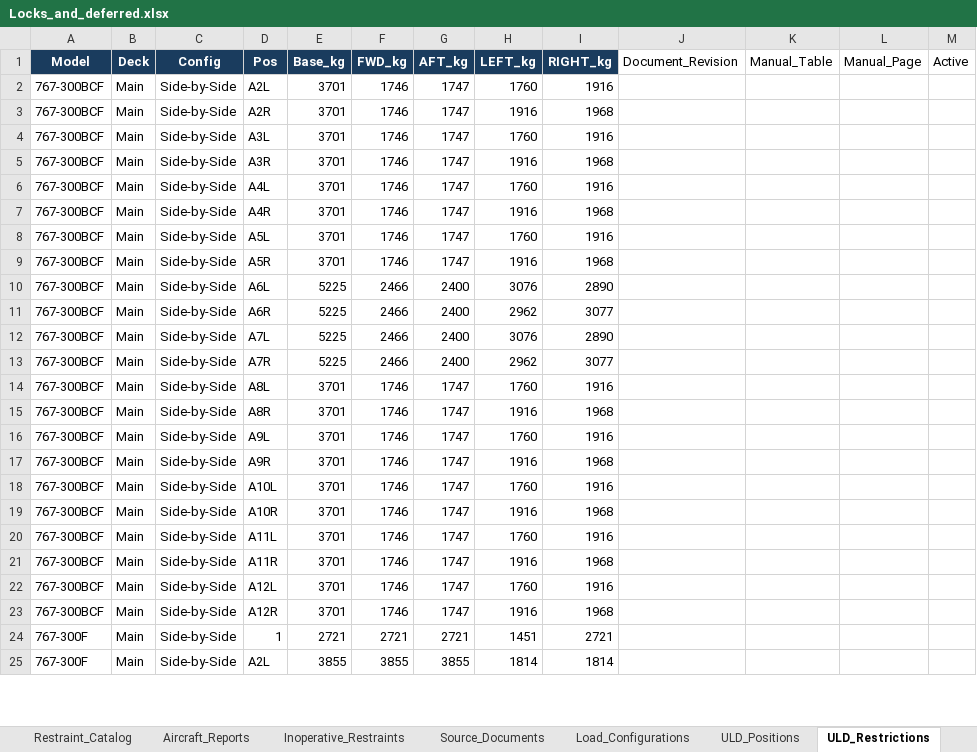
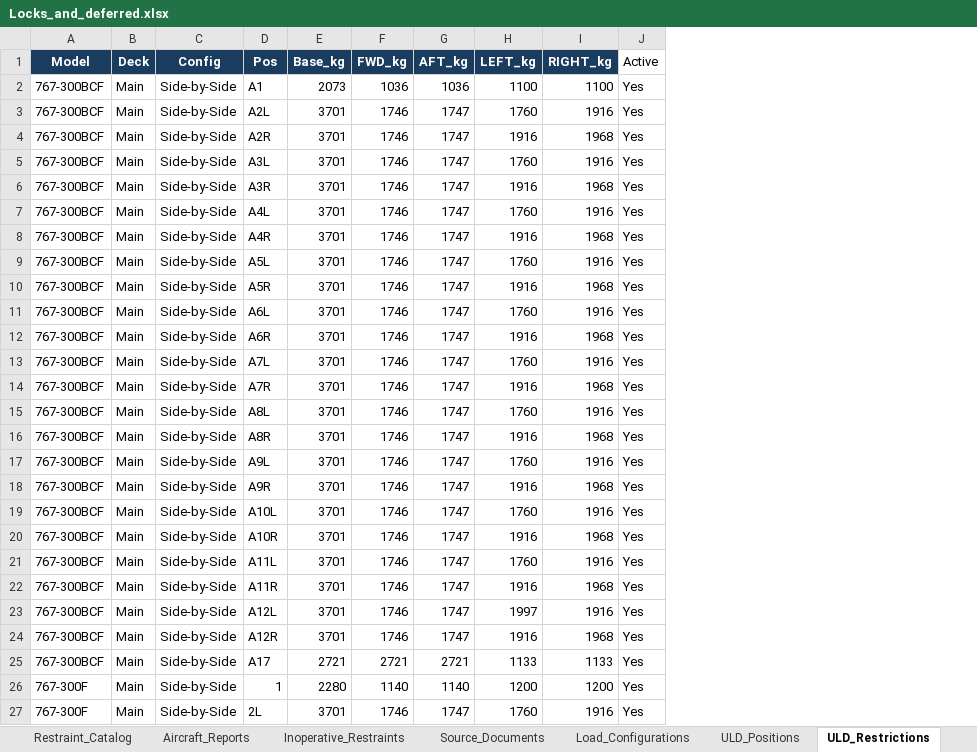
Before and after one commit to CesarJblues/latam-seguros-767, an Excel workbook: Locks_and_deferred.xlsx, sheet ULD_Restrictions, drawn as a sheet; only a part is shown; values as stored, in another font and other column widths than the file's, no borders; removed rows and columns are numbered as before the commit, all else as after; the diff covers the shown part only; the diff names each change by its address in the sheet, - before the commit and + after, or states it on an @@ line.

Commit message:
Add files via upload

```diff
--- a/Locks_and_deferred.xlsx (sheet ULD_Restrictions)
+++ b/Locks_and_deferred.xlsx (sheet ULD_Restrictions)
-column J (Document_Revision), empty
-column K (Manual_Table), empty
-column L (Manual_Page), empty
+row 2: 767-300BCF | Main | Side-by-Side | A1 | 2073 | 1036 | 1036 | 1100 | 1100 | Yes
-J3:J24 (Active): (empty)
+J3:J24 (Active): Yes
-E11:E14 (Base_kg): 5225
+E11:E14 (Base_kg): 3701
-F11:F14 (FWD_kg): 2466
+F11:F14 (FWD_kg): 1746
-G11:G14 (AFT_kg): 2400
+G11:G14 (AFT_kg): 1747
-H11 (LEFT_kg): 3076
+H11 (LEFT_kg): 1760
-I11 (RIGHT_kg): 2890
+I11 (RIGHT_kg): 1916
-H12 (LEFT_kg): 2962
+H12 (LEFT_kg): 1916
-I12 (RIGHT_kg): 3077
+I12 (RIGHT_kg): 1968
-H13 (LEFT_kg): 3076
+H13 (LEFT_kg): 1760
-I13 (RIGHT_kg): 2890
+I13 (RIGHT_kg): 1916
-H14 (LEFT_kg): 2962
+H14 (LEFT_kg): 1916
-I14 (RIGHT_kg): 3077
+I14 (RIGHT_kg): 1968
-H23 (LEFT_kg): 1760
+H23 (LEFT_kg): 1997
+row 25: 767-300BCF | Main | Side-by-Side | A17 | 2721 | 2721 | 2721 | 1133 | 1133 | Yes
-E26 (Base_kg): 2721
+E26 (Base_kg): 2280
-F26 (FWD_kg): 2721
+F26 (FWD_kg): 1140
-G26 (AFT_kg): 2721
+G26 (AFT_kg): 1140
-H26 (LEFT_kg): 1451
+H26 (LEFT_kg): 1200
-I26 (RIGHT_kg): 2721
+I26 (RIGHT_kg): 1200
-J26:J27 (Active): (empty)
+J26:J27 (Active): Yes
-D27 (Pos): A2L
+D27 (Pos): 2L
-E27 (Base_kg): 3855
+E27 (Base_kg): 3701
-F27 (FWD_kg): 3855
+F27 (FWD_kg): 1746
-G27 (AFT_kg): 3855
+G27 (AFT_kg): 1747
-H27 (LEFT_kg): 1814
+H27 (LEFT_kg): 1760
-I27 (RIGHT_kg): 1814
+I27 (RIGHT_kg): 1916
```
Also changed, not shown: 49 removed rows and 149 edited cells elsewhere in this sheet.
